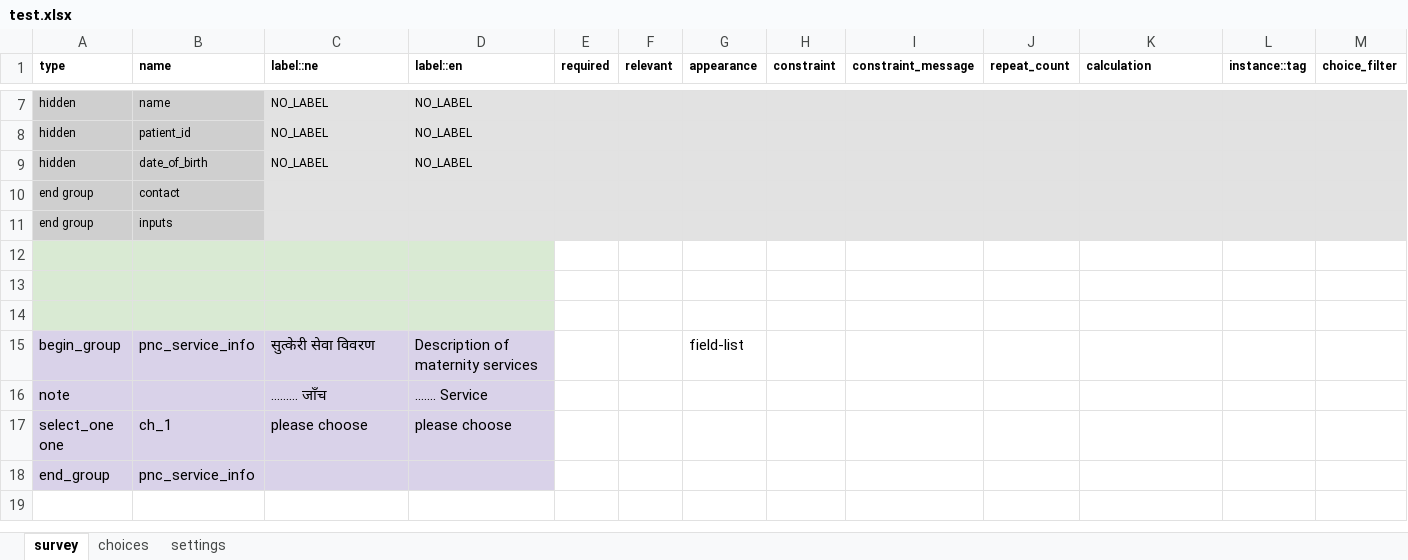
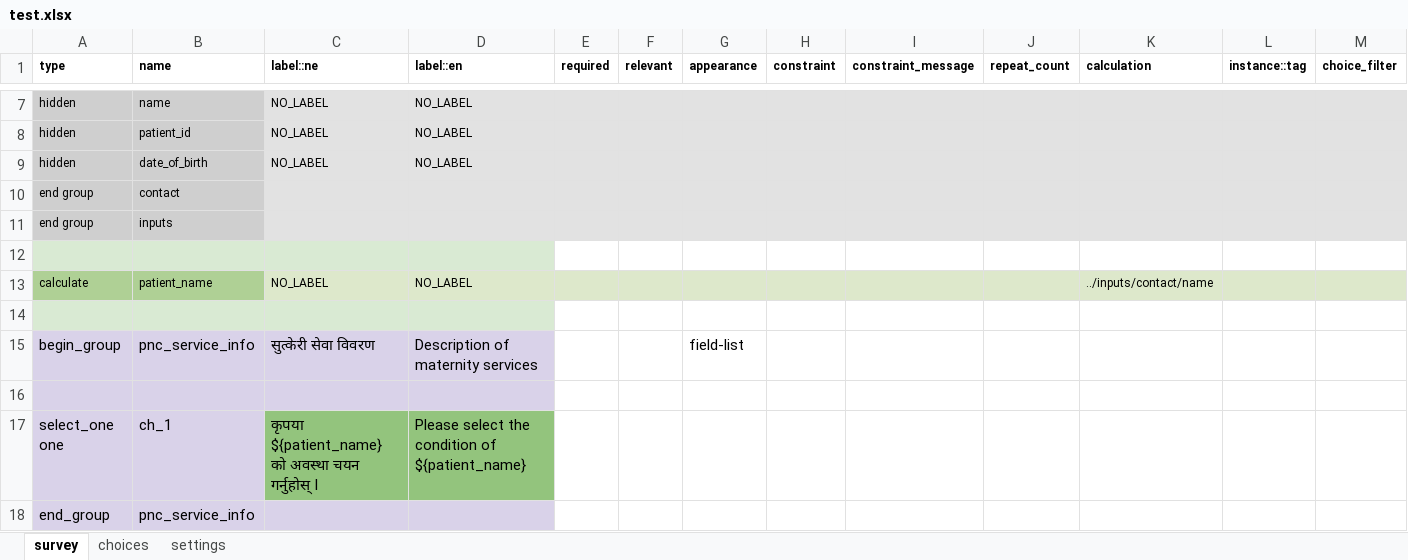
Before and after one commit to Raghavkarki/test-for-become-app-, an Excel workbook: forms/app/test.xlsx, sheet survey, drawn as a sheet; only a part is shown, gaps mark what is left out; values as stored, in another font and other column widths than the file's, no borders; rows hold the shown columns only; the diff covers the shown part only; the diff names each change by its address in the sheet, - before the commit and + after, or states it on an @@ line.

```diff
--- a/forms/app/test.xlsx (sheet survey)
+++ b/forms/app/test.xlsx (sheet survey)
-row 13: (empty)
+row 13: calculate | patient_name | NO_LABEL | NO_LABEL |  |  |  |  |  |  | ../inputs/contact/name
-A13:B13 fill: #D9EAD3
+A13:B13 fill: #AFD095
-E13:M13 fill: none
+E13:M13 fill: #DDE8CB
-row 16: note |  | ……… जाँच | ....... Service
+row 16: (empty)
-C17 (label::ne): please choose
+C17 (label::ne): कृपया ${patient_name} को अवस्था चयन गर्नुहोस् I
-C17:D17 fill: #D9D2E9
+C17:D17 fill: #93C47D
-D17 (label::en): please choose
+D17 (label::en): Please select the condition of ${patient_name}
```
Also changed, not shown: cell formats elsewhere in this sheet, sheet choices, forms/app/test1.xlsx, forms/app/test2.xlsx, 2 other files.
